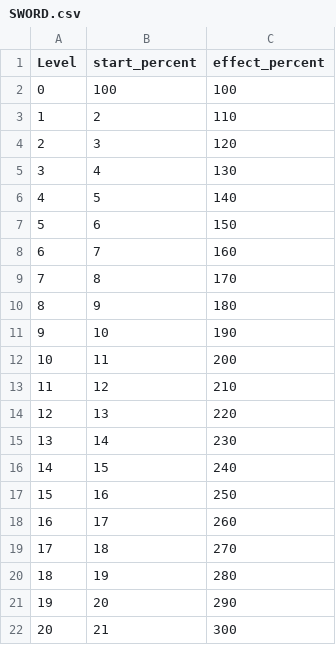
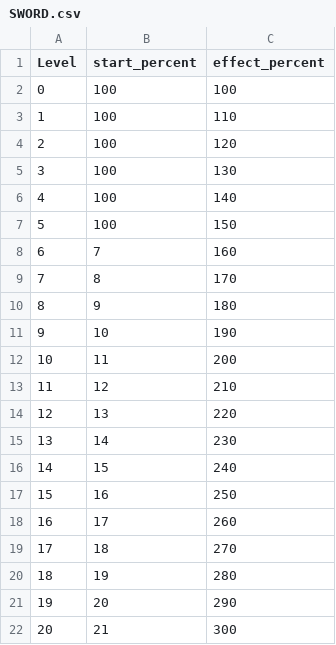
Before and after one commit to HOONSTREAM/Unity_IDLE_Game_Project, a CSV file: Assets/Resources/Datas/SWORD.csv, drawn as a sheet.

```diff
--- a/Assets/Resources/Datas/SWORD.csv
+++ b/Assets/Resources/Datas/SWORD.csv
@@ -2,7 +2,7 @@ Level,start_percent,effect_percent
 0,100,100
-1,2,110
-2,3,120
-3,4,130
-4,5,140
-5,6,150
+1,100,110
+2,100,120
+3,100,130
+4,100,140
+5,100,150
 6,7,160
```
Also changed, not shown: Assets/Resources/Datas/Hero_DES.csv, Assets/Resources/Datas/Hero_Skill.csv, 52 other files.
